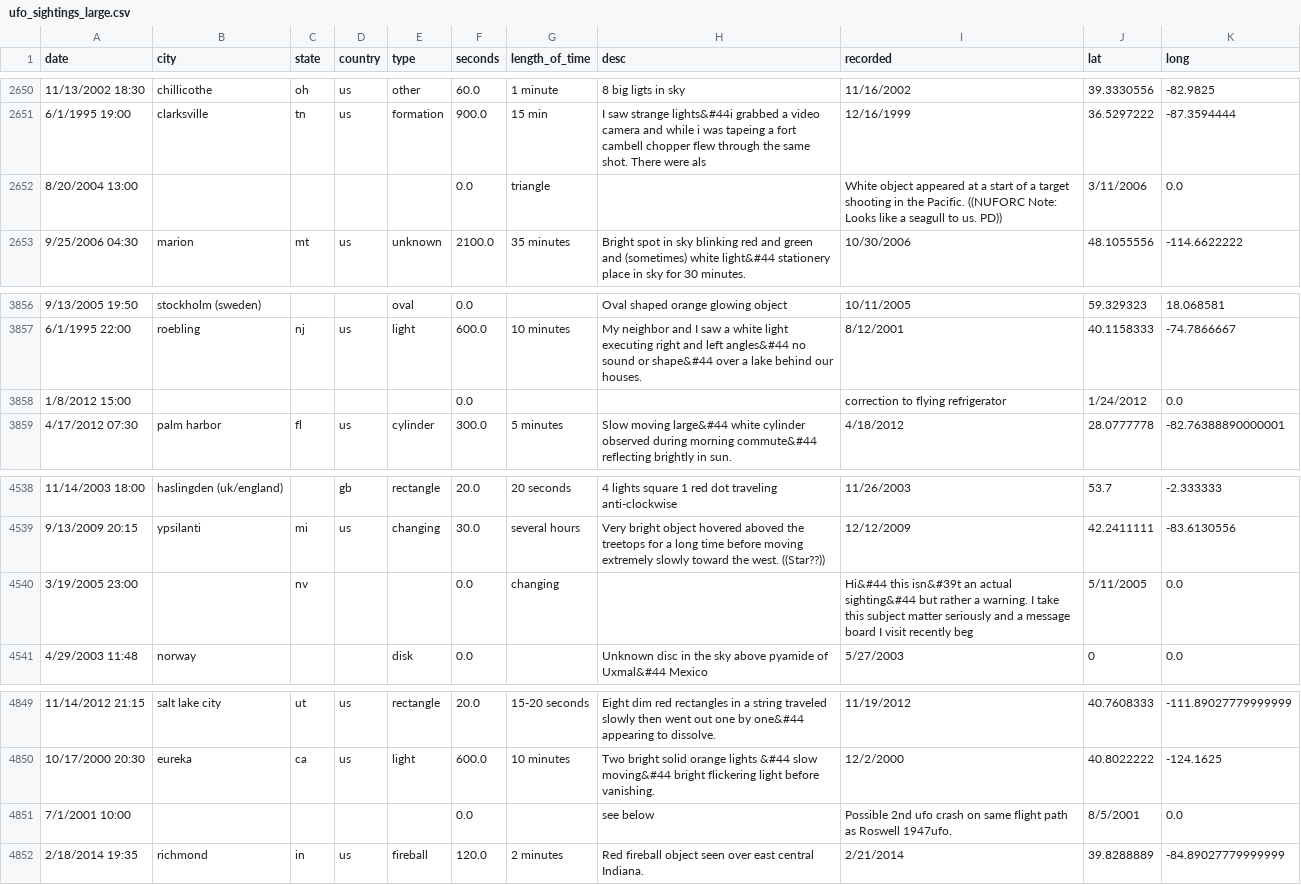
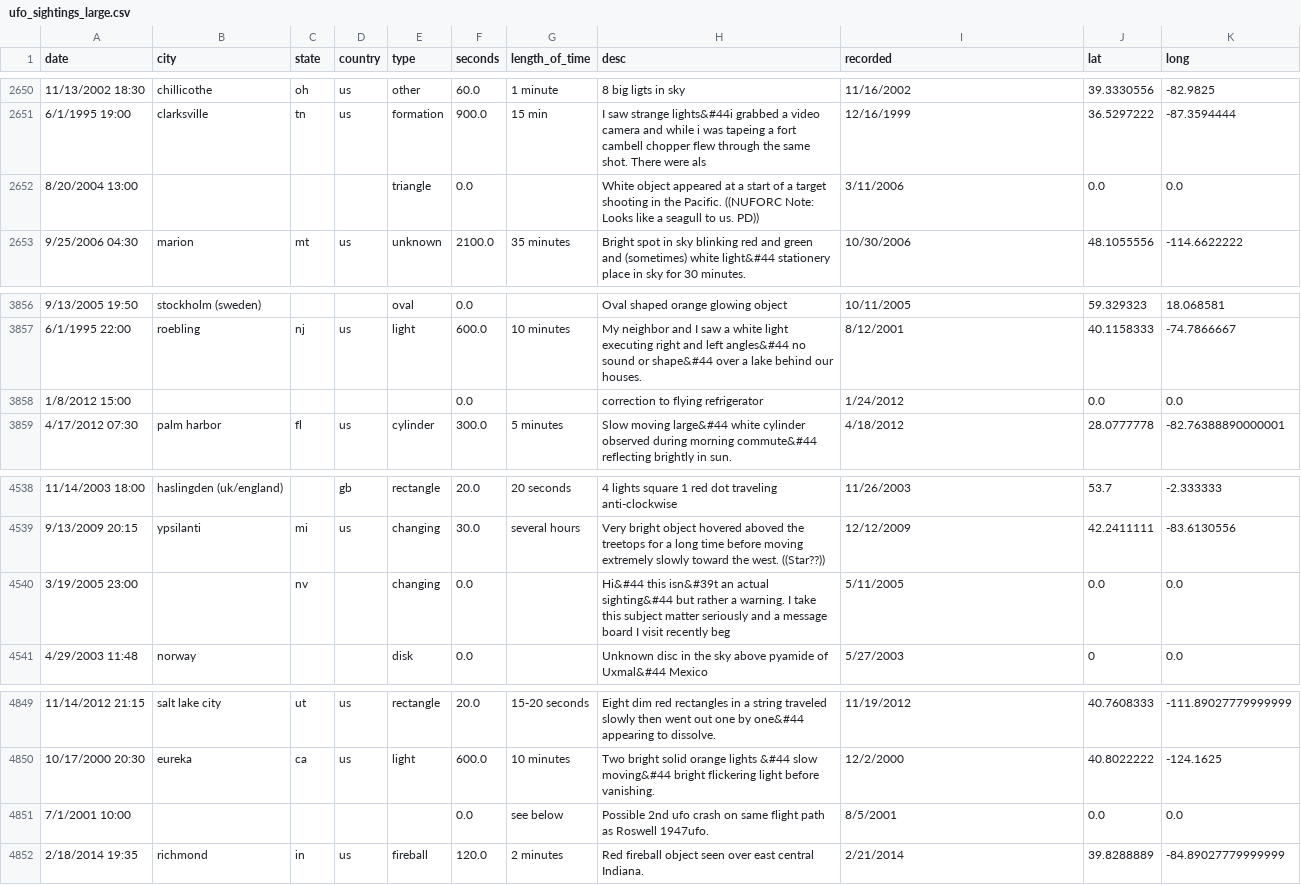
Before and after one commit to ML-Challenge/week5-preprocessing-and-tunning, a CSV file: data/ufo_sightings_large.csv, drawn as a sheet; only a part is shown, gaps mark what is left out; the diff covers the shown part only.

```diff
--- a/data/ufo_sightings_large.csv
+++ b/data/ufo_sightings_large.csv
@@ -2651,3 +2651,3 @@ date,city,state,country,type,seconds,length_of_time,desc,recorded,lat,long
 6/1/1995 19:00,clarksville,tn,us,formation,900.0,15 min,I saw strange lights&#44i grabbed a video camera and while i was tapeing a fort cambell chopper flew through the same shot. There were als,12/16/1999,36.5297222,-87.3594444
-8/20/2004 13:00,,,,,0.0,triangle,,White object appeared at a start of a target shooting in the Pacific.  ((NUFORC Note:  Looks like a seagull to us.  PD)),3/11/2006,0.0
+8/20/2004 13:00,,,,triangle,0.0,,White object appeared at a start of a target shooting in the Pacific.  ((NUFORC Note:  Looks like a seagull to us.  PD)),3/11/2006,0.0,0.0
 9/25/2006 04:30,marion,mt,us,unknown,2100.0,35 minutes,Bright spot in sky blinking red and green and (sometimes) white light&#44 stationery place in sky for 30 minutes.,10/30/2006,48.1055556,-114.6622222
@@ -3857,3 +3857,3 @@ date,city,state,country,type,seconds,length_of_time,desc,recorded,lat,long
 6/1/1995 22:00,roebling,nj,us,light,600.0,10 minutes,My neighbor and I saw a white light executing right and left angles&#44 no sound or shape&#44 over a lake behind our houses.,8/12/2001,40.1158333,-74.7866667
-1/8/2012 15:00,,,,,0.0,,,correction to flying refrigerator,1/24/2012,0.0
+1/8/2012 15:00,,,,,0.0,,correction to flying refrigerator,1/24/2012,0.0,0.0
 4/17/2012 07:30,palm harbor,fl,us,cylinder,300.0,5 minutes,Slow moving large&#44 white cylinder observed during morning commute&#44 reflecting brightly in sun.,4/18/2012,28.0777778,-82.76388890000001
@@ -4539,3 +4539,3 @@ date,city,state,country,type,seconds,length_of_time,desc,recorded,lat,long
 9/13/2009 20:15,ypsilanti,mi,us,changing,30.0,several hours,Very bright object hovered aboved the treetops for a long time before moving extremely slowly toward the west.  ((Star??)),12/12/2009,42.2411111,-83.6130556
-3/19/2005 23:00,,nv,,,0.0,changing,,Hi&#44 this isn&#39t an actual sighting&#44 but rather a warning.  I take this subject matter seriously and a message board I visit recently beg,5/11/2005,0.0
+3/19/2005 23:00,,nv,,changing,0.0,,Hi&#44 this isn&#39t an actual sighting&#44 but rather a warning.  I take this subject matter seriously and a message board I visit recently beg,5/11/2005,0.0,0.0
 4/29/2003 11:48,norway,,,disk,0.0,,Unknown disc in the sky above pyamide of Uxmal&#44 Mexico,5/27/2003,0,0.0
@@ -4850,3 +4850,3 @@ date,city,state,country,type,seconds,length_of_time,desc,recorded,lat,long
 10/17/2000 20:30,eureka,ca,us,light,600.0,10 minutes,Two bright solid orange lights &#44 slow moving&#44 bright flickering light before vanishing.,12/2/2000,40.8022222,-124.1625
-7/1/2001 10:00,,,,,0.0,,see below,Possible 2nd ufo crash on same flight path as Roswell 1947ufo.,8/5/2001,0.0
+7/1/2001 10:00,,,,,0.0,see below,Possible 2nd ufo crash on same flight path as Roswell 1947ufo.,8/5/2001,0.0,0.0
 2/18/2014 19:35,richmond,in,us,fireball,120.0,2 minutes,Red fireball object seen over east central Indiana.,2/21/2014,39.8288889,-84.89027779999999
```
Also changed, not shown: 26 edited cells elsewhere in this file, 6 other files.
